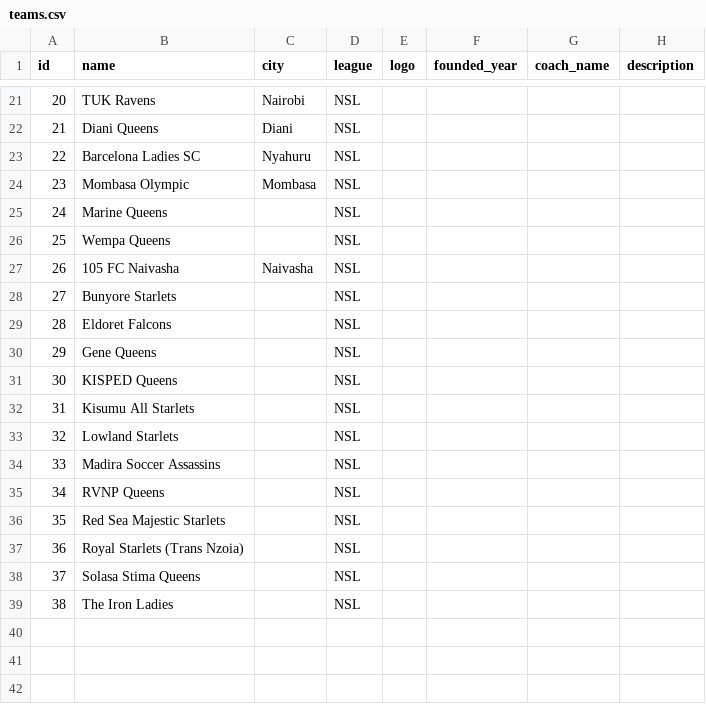
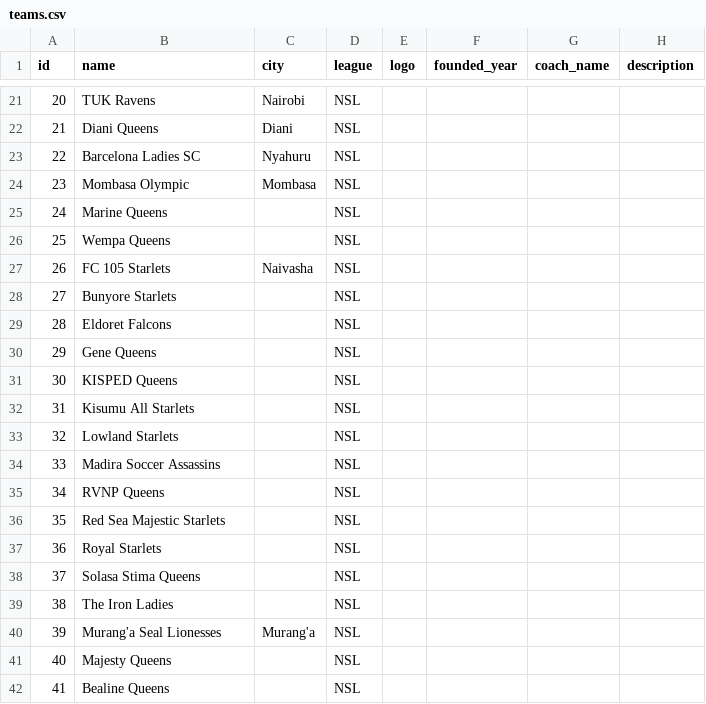
Before and after one commit to gameoncollective-create/gameon-fastapi, a CSV file: data/teams.csv, drawn as a sheet; only a part is shown, gaps mark what is left out.

Commit message:
Update teams.csv

```diff
--- a/data/teams.csv
+++ b/data/teams.csv
@@ -26,3 +26,3 @@ id,name,city,league,logo,founded_year,coach_name,description
 25,Wempa Queens,,NSL,,,"",""
-26,105 FC Naivasha,Naivasha,NSL,,,"",""
+26,FC 105 Starlets,Naivasha,NSL,,,"",""
 27,Bunyore Starlets,,NSL,,,"",""
@@ -36,4 +36,7 @@ id,name,city,league,logo,founded_year,coach_name,description
 35,Red Sea Majestic Starlets,,NSL,,,"",""
-36,Royal Starlets (Trans Nzoia),,NSL,,,"",""
+36,Royal Starlets,,NSL,,,"",""
 37,Solasa Stima Queens,,NSL,,,"",""
 38,The Iron Ladies,,NSL,,,"",""
+39,Murang'a Seal Lionesses,Murang'a,NSL,,,"",""
+40,Majesty Queens,,NSL,,,"",""
+41,Bealine Queens,,NSL,,,"",""
```
